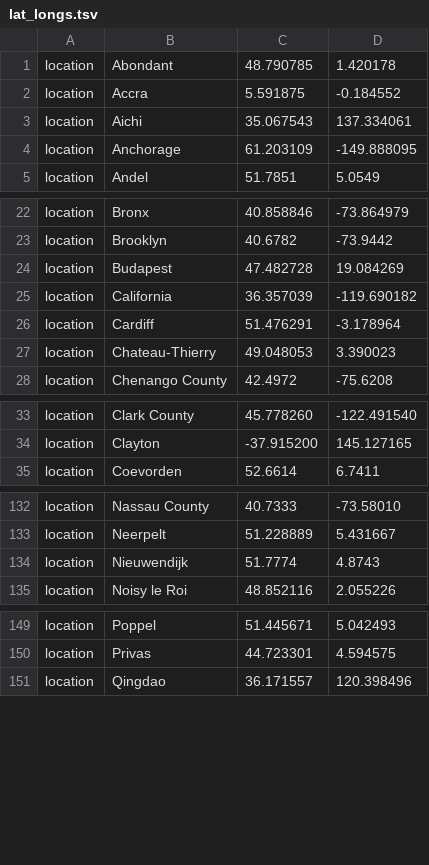
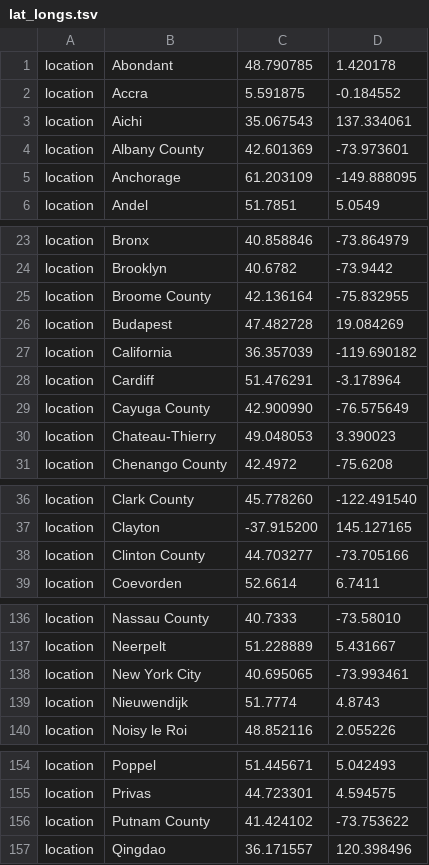
Before and after one commit to nextstrain/ncov, a TSV file: config/lat_longs.tsv, drawn as a sheet; only a part is shown, gaps mark what is left out; the diff covers the shown part only; the diff names each change by its address in the sheet, - before the commit and + after, or states it on an @@ line.

```diff
--- a/config/lat_longs.tsv
+++ b/config/lat_longs.tsv
+row 4: location | Albany County | 42.601369 | -73.973601
+row 25: location | Broome County | 42.136164 | -75.832955
+row 29: location | Cayuga County | 42.900990 | -76.575649
+row 38: location | Clinton County | 44.703277 | -73.705166
+row 138: location | New York City | 40.695065 | -73.993461
+row 156: location | Putnam County | 41.424102 | -73.753622
```
Also changed, not shown: 4 added rows and 2 removed rows elsewhere in this file, config/ordering.tsv, 2 other files.
